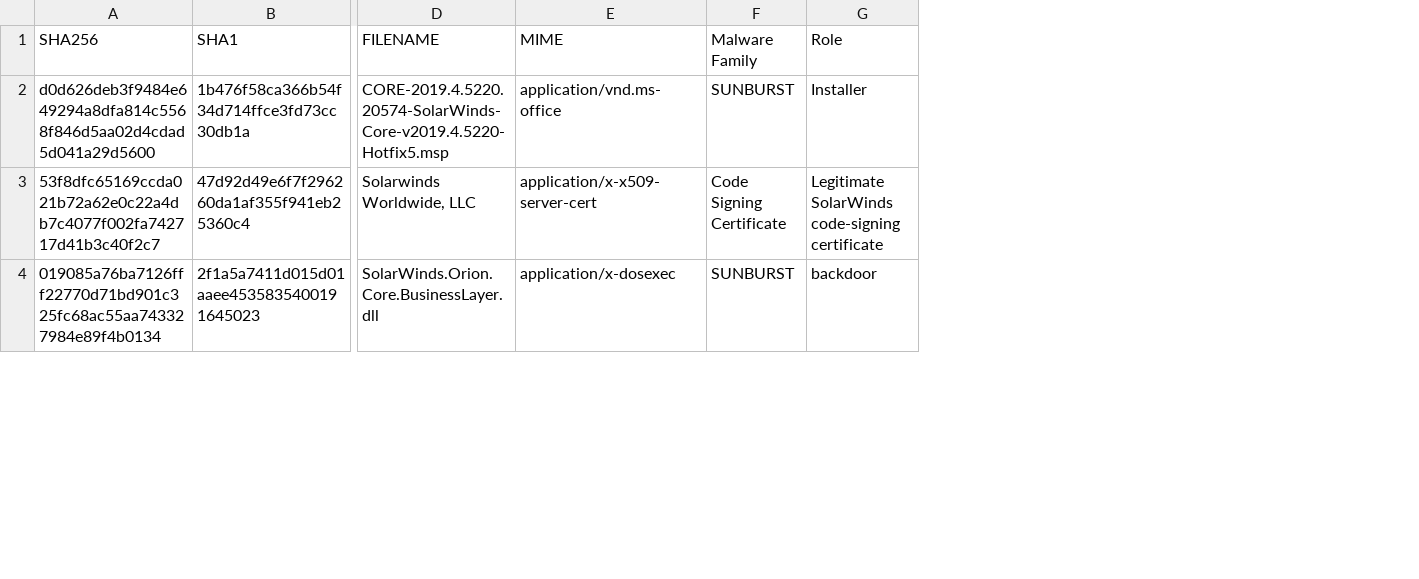
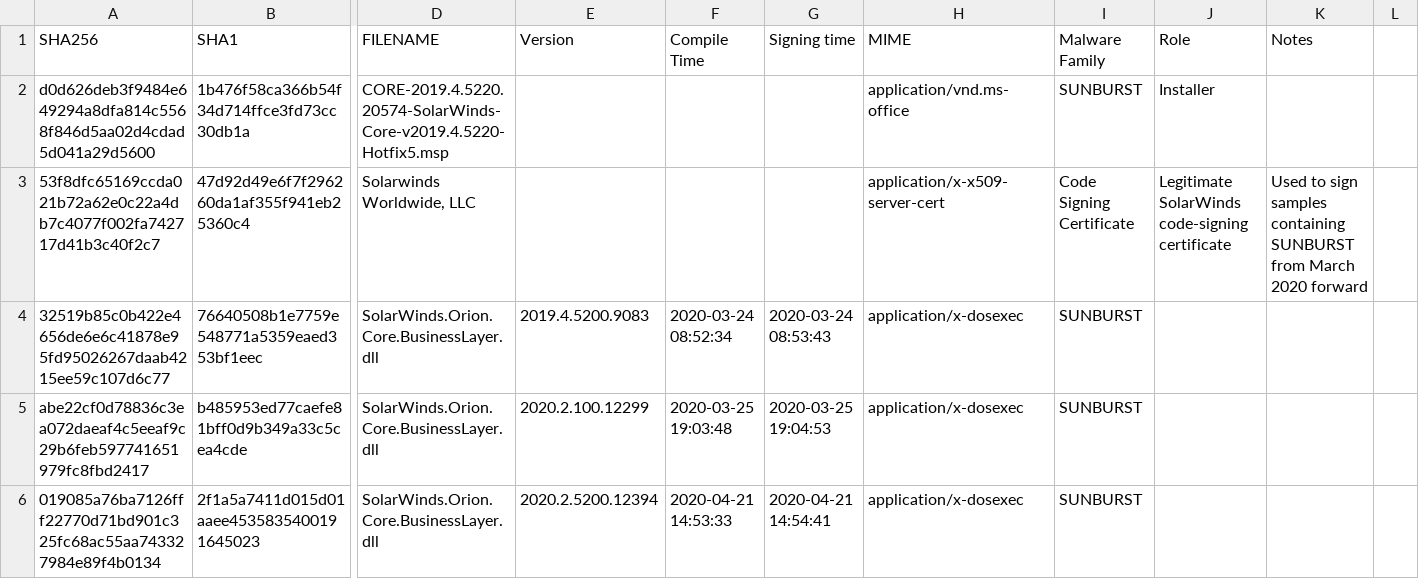
Before and after one commit to mandiant/sunburst_countermeasures, a CSV file: indicator_release/Indicator_Release_Hashes.csv, drawn as a sheet; only a part is shown, gaps mark what is left out; addresses are those after the commit; rows hold the shown columns only; the diff covers the shown part only; the diff names each change by its address in the sheet, - before the commit and + after, or states it on an @@ line.

Commit message:
Indicator update push

```diff
--- a/indicator_release/Indicator_Release_Hashes.csv
+++ b/indicator_release/Indicator_Release_Hashes.csv
+column E (Version), row 6: 2020.2.5200.12394
+column F (Compile Time), row 6: 2020-04-21 14:53:33
+column G (Signing time), row 6: 2020-04-21 14:54:41
+column K (Notes), row 3: Used to sign samples containing SUNBURST from March 2020 forward
+column L, empty
+row 4: 32519b85c0b422e4656de6e6c41878e95fd95026267daab4215ee59c107d6c77 | 76640508b1e7759e548771a5359eaed353bf1eec | SolarWinds.Orion.Core.BusinessLayer.dll | 2019.4.5200.9083 | 2020-03-24 08:52:34 | 2020-03-24 08:53:43 | application/x-dosexec | SUNBURST
+row 5: abe22cf0d78836c3ea072daeaf4c5eeaf9c29b6feb597741651979fc8fbd2417 | b485953ed77caefe81bff0d9b349a33c5cea4cde | SolarWinds.Orion.Core.BusinessLayer.dll | 2020.2.100.12299 | 2020-03-25 19:03:48 | 2020-03-25 19:04:53 | application/x-dosexec | SUNBURST
-J6 (Role): backdoor
+J6 (Role): (empty)
```
Also changed, not shown: 3 added rows, 1 removed row and 1 edited cell elsewhere in this file, indicator_release/Indicator_Release_NBIs.csv, signature_table_of_contents.csv, 36 other files.
